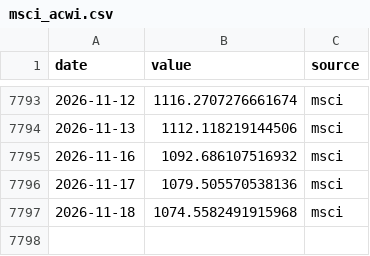
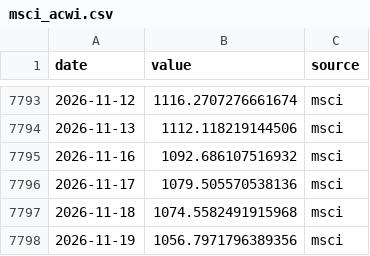
Before and after one commit to seyfettinkarakaya/maliSK, a CSV file: data/market/msci_acwi.csv, drawn as a sheet; only a part is shown, gaps mark what is left out.

```diff
--- a/data/market/msci_acwi.csv
+++ b/data/market/msci_acwi.csv
@@ -7797 +7797,2 @@ date,value,source
 2026-11-18,1074.5582491915968,msci
+2026-11-19,1056.7971796389356,msci
```
Also changed, not shown: data/market/gold_usd.csv, data/market/msci_acwi_islamic.csv, 22 other files.
